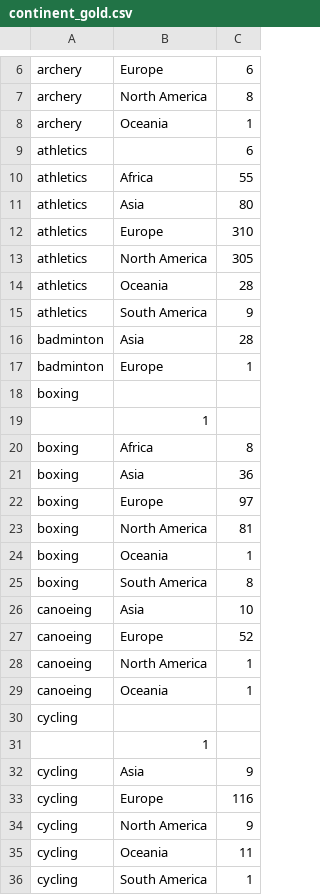
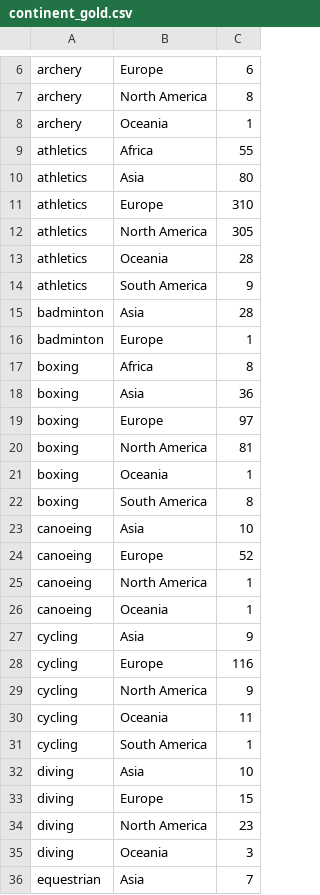
Before and after one commit to hcchien/olympic, a CSV file: continent_gold.csv, drawn as a sheet; only a part is shown, gaps mark what is left out; the shorter side is filled out with more unchanged rows; the diff names each change by its address in the sheet, - before the commit and + after, or states it on an @@ line.

```diff
--- a/continent_gold.csv
+++ b/continent_gold.csv
-row 9: athletics |  | 6
-row 18: boxing
-row 19:  | 1
-row 30: cycling
-row 31:  | 1
```
Also changed, not shown: continent_grade.csv.
